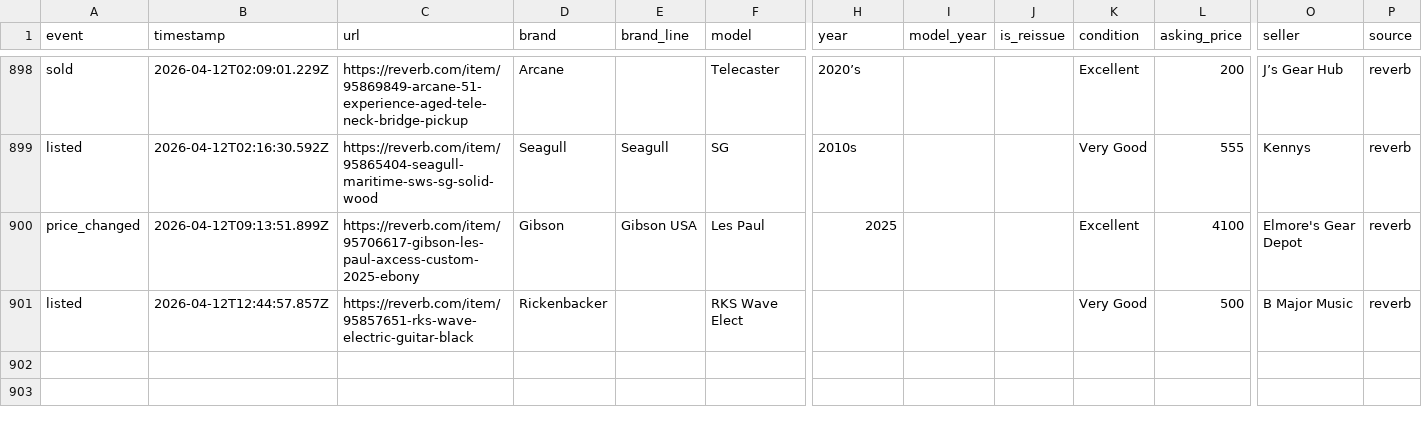
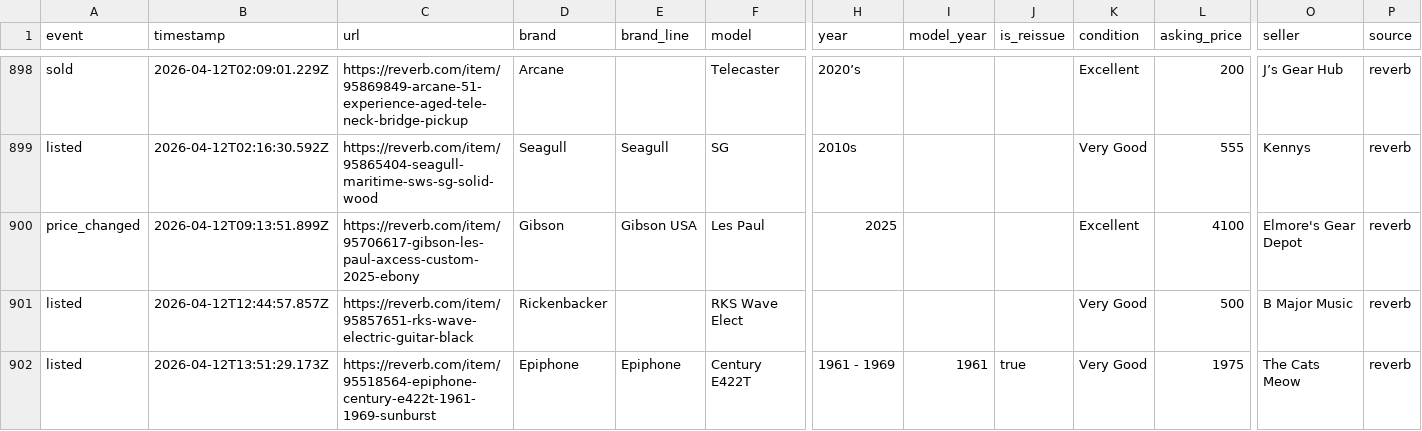
Before and after one commit to SrsRamifications/guitar-pit-data, a CSV file: analytics.csv, drawn as a sheet; only a part is shown, gaps mark what is left out; rows hold the shown columns only; the diff names each change by its address in the sheet, - before the commit and + after, or states it on an @@ line.

Commit message:
📊 Analytics: 1 event(s) [skip ci]

```diff
--- a/analytics.csv
+++ b/analytics.csv
+row 902: listed | 2026-04-12T13:51:29.173Z | https://reverb.com/item/95518564-epiphone-century-e422t-1961-1969-sunburst | Epiphone | Epiphone | Century E422T | 1961 - 1969 | 1961 | true | Very Good | 1975 | The Cats Meow | reverb
```
